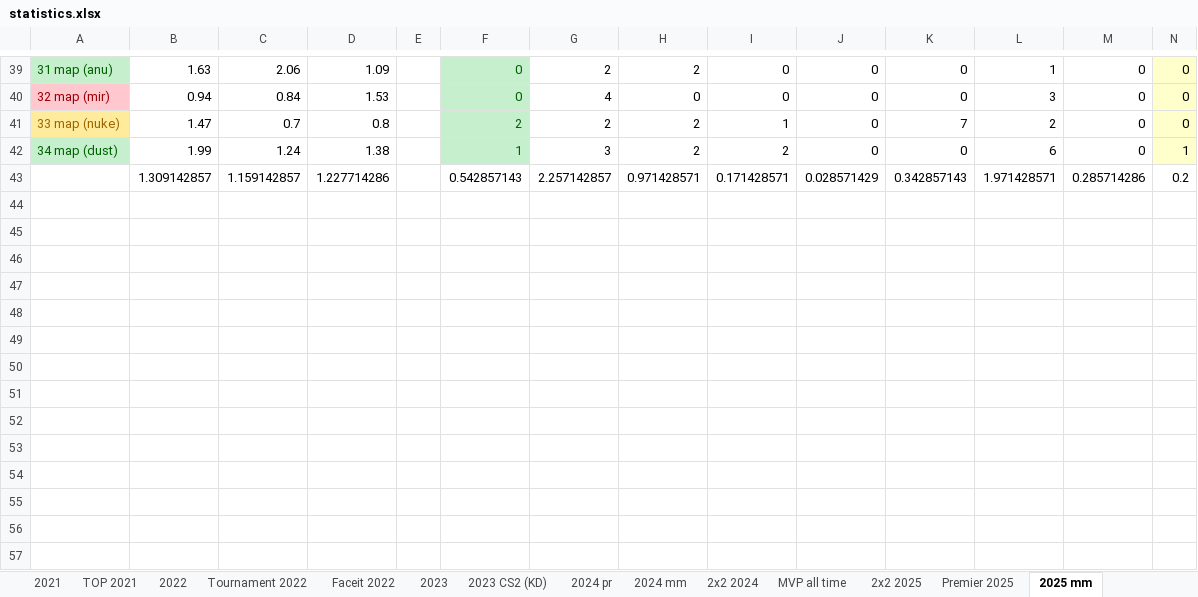
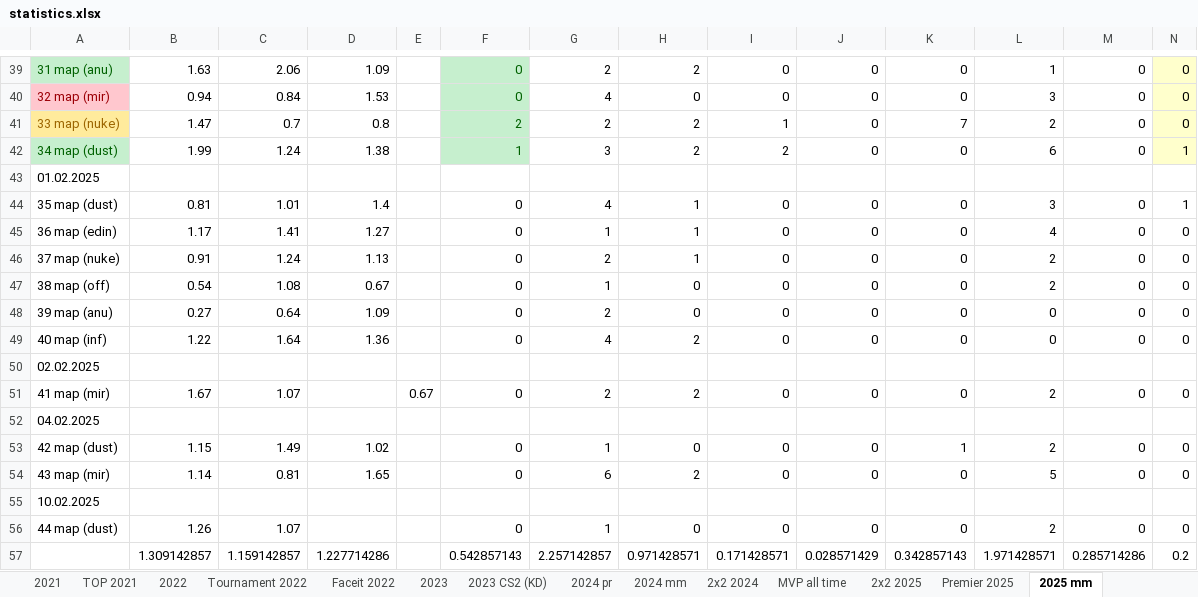
Before and after one commit to Geraque/stats-bot_v2, an Excel workbook: stats-bot_v2-app/src/main/resources/statistics.xlsx, sheet 2025 mm, drawn as a sheet; only a part is shown, gaps mark what is left out; values as stored, in another font and other column widths than the file's, no borders; rows hold the shown columns only; the diff names each change by its address in the sheet, - before the commit and + after, or states it on an @@ line.

Commit message:
fix

```diff
--- a/stats-bot_v2-app/src/main/resources/statistics.xlsx (sheet 2025 mm)
+++ b/stats-bot_v2-app/src/main/resources/statistics.xlsx (sheet 2025 mm)
+row 43: 01.02.2025
+row 44: 35 map (dust) | 0.81 | 1.01 | 1.4 |  | 0 | 4 | 1 | 0 | 0 | 0 | 3 | 0 | 1
+row 45: 36 map (edin) | 1.17 | 1.41 | 1.27 |  | 0 | 1 | 1 | 0 | 0 | 0 | 4 | 0 | 0
+row 46: 37 map (nuke) | 0.91 | 1.24 | 1.13 |  | 0 | 2 | 1 | 0 | 0 | 0 | 2 | 0 | 0
+row 47: 38 map (off) | 0.54 | 1.08 | 0.67 |  | 0 | 1 | 0 | 0 | 0 | 0 | 2 | 0 | 0
+row 48: 39 map (anu) | 0.27 | 0.64 | 1.09 |  | 0 | 2 | 0 | 0 | 0 | 0 | 0 | 0 | 0
+row 49: 40 map (inf) | 1.22 | 1.64 | 1.36 |  | 0 | 4 | 2 | 0 | 0 | 0 | 0 | 0 | 0
+row 50: 02.02.2025
+row 51: 41 map (mir) | 1.67 | 1.07 |  | 0.67 | 0 | 2 | 2 | 0 | 0 | 0 | 2 | 0 | 0
+row 52: 04.02.2025
+row 53: 42 map (dust) | 1.15 | 1.49 | 1.02 |  | 0 | 1 | 0 | 0 | 0 | 1 | 2 | 0 | 0
+row 54: 43 map (mir) | 1.14 | 0.81 | 1.65 |  | 0 | 6 | 2 | 0 | 0 | 0 | 5 | 0 | 0
+row 55: 10.02.2025
+row 56: 44 map (dust) | 1.26 | 1.07 |  |  | 0 | 1 | 0 | 0 | 0 | 0 | 2 | 0 | 0
```
Also changed, not shown: sheet 2х2 2025.
